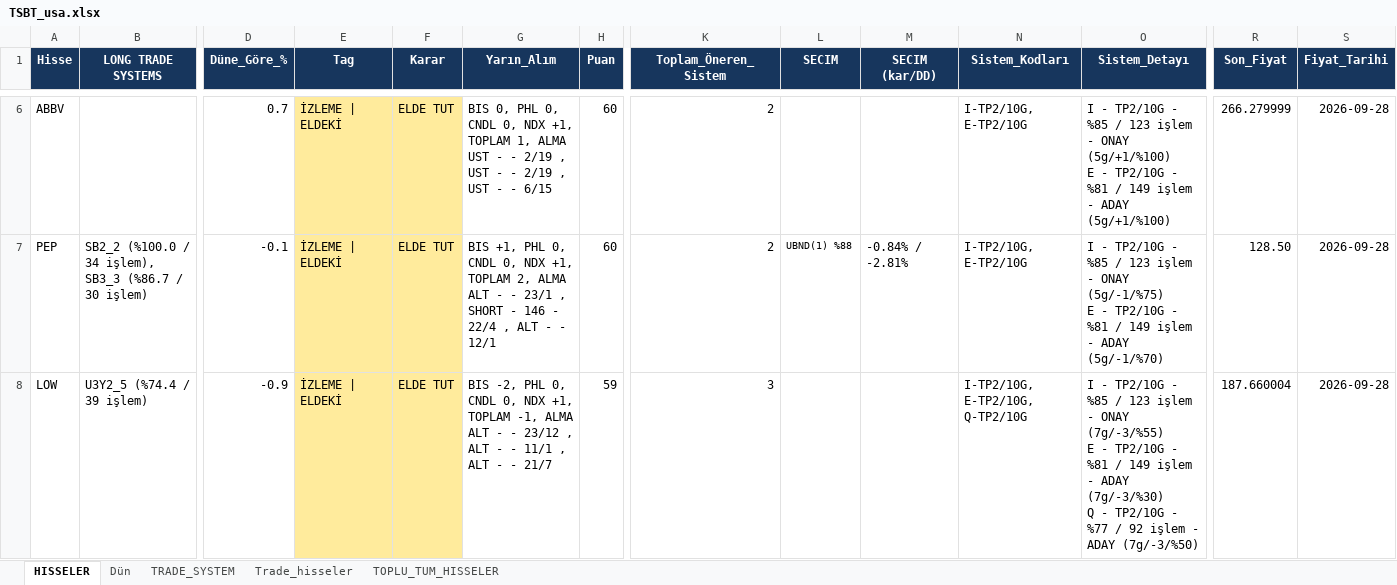
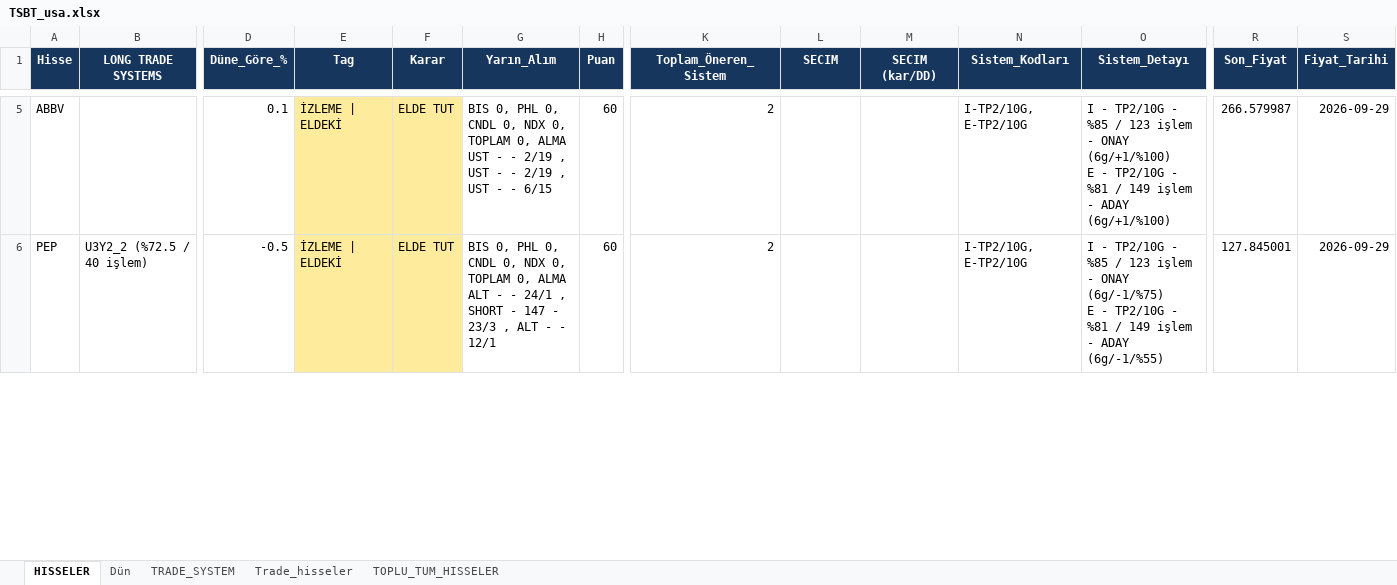
Before and after one commit to serkanche/portfoy, an Excel workbook: TSBT_usa.xlsx, sheet HISSELER, drawn as a sheet; only a part is shown, gaps mark what is left out; values as stored, in another font and other column widths than the file's, no borders; removed rows and columns are numbered as before the commit, all else as after; rows hold the shown columns only; ↵ is a line break in a cell; the diff covers the shown part only; the diff names each change by its address in the sheet, - before the commit and + after, or states it on an @@ line.

```diff
--- a/TSBT_usa.xlsx (sheet HISSELER)
+++ b/TSBT_usa.xlsx (sheet HISSELER)
-D5 (Düne_Göre_%): 0.7
+D5 (Düne_Göre_%): 0.1
-G5 (Yarın_Alım): …0, NDX +1, TOPLAM 1, ALMA ↵ UST…
+G5 (Yarın_Alım): …0, NDX 0, TOPLAM 0, ALMA ↵ UST…
-O5 (Sistem_Detayı): …- ONAY (5g/+1/%100) ↵ E - TP2/10G - %81 / 149 işlem - ADAY (5g/+1/%100)
+O5 (Sistem_Detayı): …- ONAY (6g/+1/%100) ↵ E - TP2/10G - %81 / 149 işlem - ADAY (6g/+1/%100)
-R5 (Son_Fiyat): 266.279999
+R5 (Son_Fiyat): 266.579987
-S5:S6 (Fiyat_Tarihi): 2026-09-28
+S5:S6 (Fiyat_Tarihi): 2026-09-29
-B6 (LONG TRADE SYSTEMS): SB2_2 (%100.0 / 34 işlem), SB3_3 (%86.7 / 30 işlem)
+B6 (LONG TRADE SYSTEMS): U3Y2_2 (%72.5 / 40 işlem)
-D6 (Düne_Göre_%): -0.1
+D6 (Düne_Göre_%): -0.5
-G6 (Yarın_Alım): BIS +1, PHL 0, CNDL 0, NDX +1, TOPLAM 2, ALMA ↵ ALT - - 23/1 , SHORT - 146 - 22/4 , ALT…
+G6 (Yarın_Alım): BIS 0, PHL 0, CNDL 0, NDX 0, TOPLAM 0, ALMA ↵ ALT - - 24/1 , SHORT - 147 - 23/3 , ALT…
-L6 (SECIM): UBND(1) %88
+L6 (SECIM): (empty)
-M6 (SECIM (kar/DD)): -0.84% / -2.81%
+M6 (SECIM (kar/DD)): (empty)
-O6 (Sistem_Detayı): …- ONAY (5g/-1/%75) ↵ E - TP2/10G - %81 / 149 işlem - ADAY (5g/-1/%70)
+O6 (Sistem_Detayı): …- ONAY (6g/-1/%75) ↵ E - TP2/10G - %81 / 149 işlem - ADAY (6g/-1/%55)
-R6 (Son_Fiyat): 128.50
+R6 (Son_Fiyat): 127.845001
-row 8: LOW | U3Y2_5 (%74.4 / 39 işlem) | -0.9 | İZLEME | ELDEKİ | ELDE TUT | BIS -2, PHL 0, CNDL 0, NDX +1, TOPLAM -1, ALMA ↵ ALT - - 23/12 , ALT - - 11/1 , ALT - - 21/7 | 59 | 3 |  |  | I-TP2/10G, E-TP2/10G, Q-TP2/10G | I - TP2/10G - %85 / 123 işlem - ONAY (7g/-3/%55) ↵ E - TP2/10G - %81 / 149 işlem - ADAY (7g/-3/%30) ↵ Q - TP2/10G - %77 / 92 işlem - ADAY (7g/-3/%50) | 187.660004 | 2026-09-28
```
Also changed, not shown: 10 added rows, 10 removed rows, 72 edited cells and cell formats elsewhere in this sheet, sheet TOPLU_TUM_HISSELER, sheet Trade_hisseler, sheet TRADE_SYSTEM.
